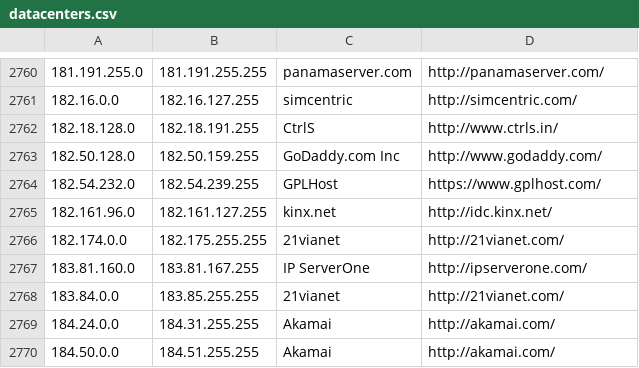
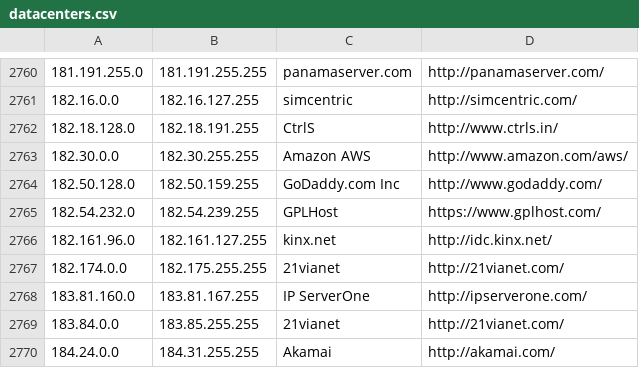
Before and after one commit to growlfm/ipcat, a CSV file: datacenters.csv, drawn as a sheet; only a part is shown, gaps mark what is left out; the shorter side is filled out with more unchanged rows; the diff names each change by its address in the sheet, - before the commit and + after, or states it on an @@ line.

Commit message:
Update IP list

```diff
--- a/datacenters.csv
+++ b/datacenters.csv
+row 2763: 182.30.0.0 | 182.30.255.255 | Amazon AWS | http://www.amazon.com/aws/
```
Also changed, not shown: datacenters-stats.csv.
